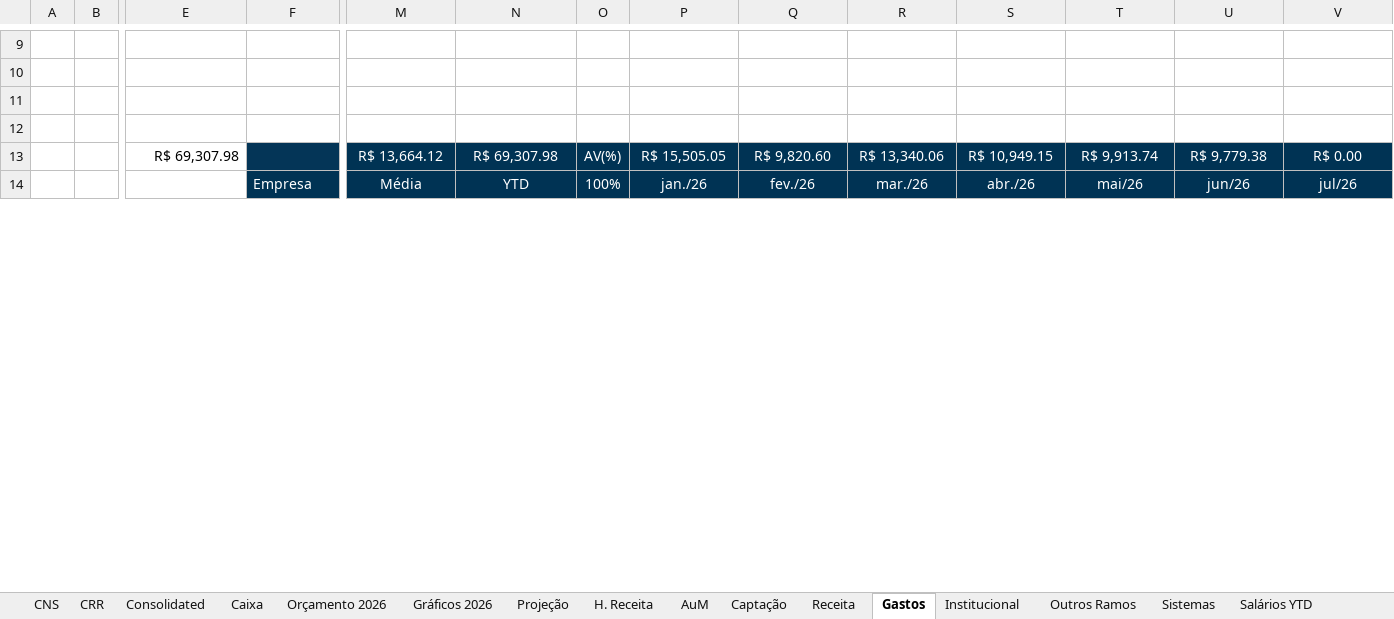
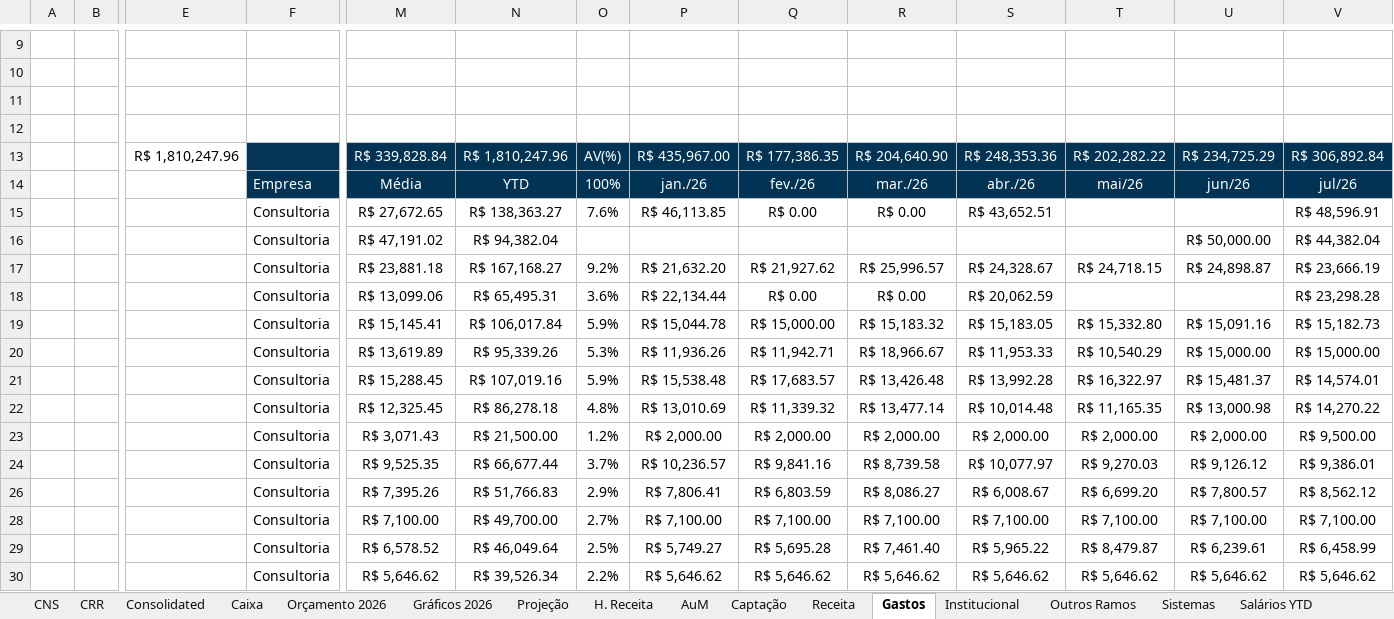
Before and after one commit to victorgaioso/andlz-dashboard, an Excel workbook: Demonstrações 2026 final.xlsx, sheet Gastos, drawn as a sheet; only a part is shown, gaps mark what is left out; values as stored, in another font and other column widths than the file's, no borders; charts and pictures and conditional formats and table styles not drawn; rows hold the shown columns only; the diff covers the shown part only; the diff names each change by its address in the sheet, - before the commit and + after, or states it on an @@ line.

```diff
--- a/Demonstrações 2026 final.xlsx (sheet Gastos)
+++ b/Demonstrações 2026 final.xlsx (sheet Gastos)
-E13: R$ 69,307.98
+E13: R$ 1,810,247.96
-M13: R$ 13,664.12
+M13: R$ 339,828.84
-N13: R$ 69,307.98
+N13: R$ 1,810,247.96
-P13: R$ 15,505.05
+P13: R$ 435,967.00
-Q13: R$ 9,820.60
+Q13: R$ 177,386.35
-R13: R$ 13,340.06
+R13: R$ 204,640.90
-S13: R$ 10,949.15
+S13: R$ 248,353.36
-T13: R$ 9,913.74
+T13: R$ 202,282.22
-U13: R$ 9,779.38
+U13: R$ 234,725.29
-V13: R$ 0.00
+V13: R$ 306,892.84
+row 15:  |  |  | Consultoria | R$ 27,672.65 | R$ 138,363.27 | 7.6% | R$ 46,113.85 | R$ 0.00 | R$ 0.00 | R$ 43,652.51 |  |  | R$ 48,596.91
+row 16:  |  |  | Consultoria | R$ 47,191.02 | R$ 94,382.04 |  |  |  |  |  |  | R$ 50,000.00 | R$ 44,382.04
+row 17:  |  |  | Consultoria | R$ 23,881.18 | R$ 167,168.27 | 9.2% | R$ 21,632.20 | R$ 21,927.62 | R$ 25,996.57 | R$ 24,328.67 | R$ 24,718.15 | R$ 24,898.87 | R$ 23,666.19
+row 18:  |  |  | Consultoria | R$ 13,099.06 | R$ 65,495.31 | 3.6% | R$ 22,134.44 | R$ 0.00 | R$ 0.00 | R$ 20,062.59 |  |  | R$ 23,298.28
+row 19:  |  |  | Consultoria | R$ 15,145.41 | R$ 106,017.84 | 5.9% | R$ 15,044.78 | R$ 15,000.00 | R$ 15,183.32 | R$ 15,183.05 | R$ 15,332.80 | R$ 15,091.16 | R$ 15,182.73
+row 20:  |  |  | Consultoria | R$ 13,619.89 | R$ 95,339.26 | 5.3% | R$ 11,936.26 | R$ 11,942.71 | R$ 18,966.67 | R$ 11,953.33 | R$ 10,540.29 | R$ 15,000.00 | R$ 15,000.00
+row 21:  |  |  | Consultoria | R$ 15,288.45 | R$ 107,019.16 | 5.9% | R$ 15,538.48 | R$ 17,683.57 | R$ 13,426.48 | R$ 13,992.28 | R$ 16,322.97 | R$ 15,481.37 | R$ 14,574.01
+row 22:  |  |  | Consultoria | R$ 12,325.45 | R$ 86,278.18 | 4.8% | R$ 13,010.69 | R$ 11,339.32 | R$ 13,477.14 | R$ 10,014.48 | R$ 11,165.35 | R$ 13,000.98 | R$ 14,270.22
+row 23:  |  |  | Consultoria | R$ 3,071.43 | R$ 21,500.00 | 1.2% | R$ 2,000.00 | R$ 2,000.00 | R$ 2,000.00 | R$ 2,000.00 | R$ 2,000.00 | R$ 2,000.00 | R$ 9,500.00
+row 24:  |  |  | Consultoria | R$ 9,525.35 | R$ 66,677.44 | 3.7% | R$ 10,236.57 | R$ 9,841.16 | R$ 8,739.58 | R$ 10,077.97 | R$ 9,270.03 | R$ 9,126.12 | R$ 9,386.01
+row 26:  |  |  | Consultoria | R$ 7,395.26 | R$ 51,766.83 | 2.9% | R$ 7,806.41 | R$ 6,803.59 | R$ 8,086.27 | R$ 6,008.67 | R$ 6,699.20 | R$ 7,800.57 | R$ 8,562.12
+row 28:  |  |  | Consultoria | R$ 7,100.00 | R$ 49,700.00 | 2.7% | R$ 7,100.00 | R$ 7,100.00 | R$ 7,100.00 | R$ 7,100.00 | R$ 7,100.00 | R$ 7,100.00 | R$ 7,100.00
+row 29:  |  |  | Consultoria | R$ 6,578.52 | R$ 46,049.64 | 2.5% | R$ 5,749.27 | R$ 5,695.28 | R$ 7,461.40 | R$ 5,965.22 | R$ 8,479.87 | R$ 6,239.61 | R$ 6,458.99
+row 30:  |  |  | Consultoria | R$ 5,646.62 | R$ 39,526.34 | 2.2% | R$ 5,646.62 | R$ 5,646.62 | R$ 5,646.62 | R$ 5,646.62 | R$ 5,646.62 | R$ 5,646.62 | R$ 5,646.62
```
Also changed, not shown: 61 added rows, 1 removed row, 4 hidden or unhidden rows and 46 edited cells elsewhere in this sheet, sheet Receita, sheet Orçamento 2026, sheet Projeção, sheet Consolidated, sheet CRR, sheet CNS, 7 more sheets, formulas that keep their value, hidden cells, charts or pictures.
